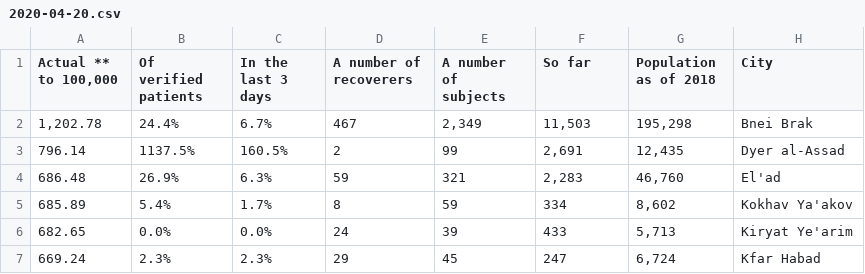
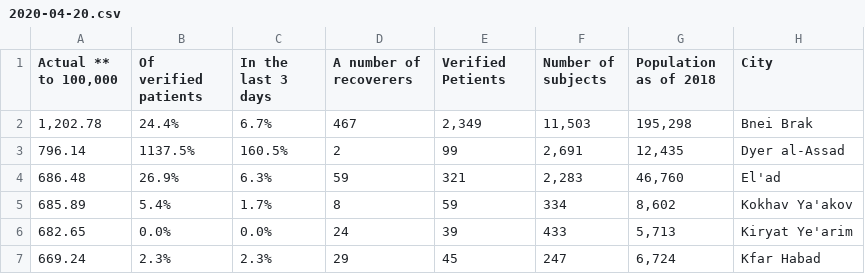
Before and after one commit to Idanraman/COVID-19-Israel-data, a CSV file: data/cities/2020-04-20.csv, drawn as a sheet; only a part is shown.

Commit message:
Update 2020-04-20.csv

```diff
--- a/data/cities/2020-04-20.csv
+++ b/data/cities/2020-04-20.csv
@@ -1,2 +1,2 @@
-"Actual ** to 100,000",Of verified patients,In the last 3 days,A number of recoverers,A number of subjects,So far,Population as of 2018,City
+"Actual ** to 100,000",Of verified patients,In the last 3 days,A number of recoverers,Verified Petients,Number of subjects,Population as of 2018,City
 "1,202.78",24.4%,6.7%,467,"2,349","11,503","195,298",Bnei Brak
```
